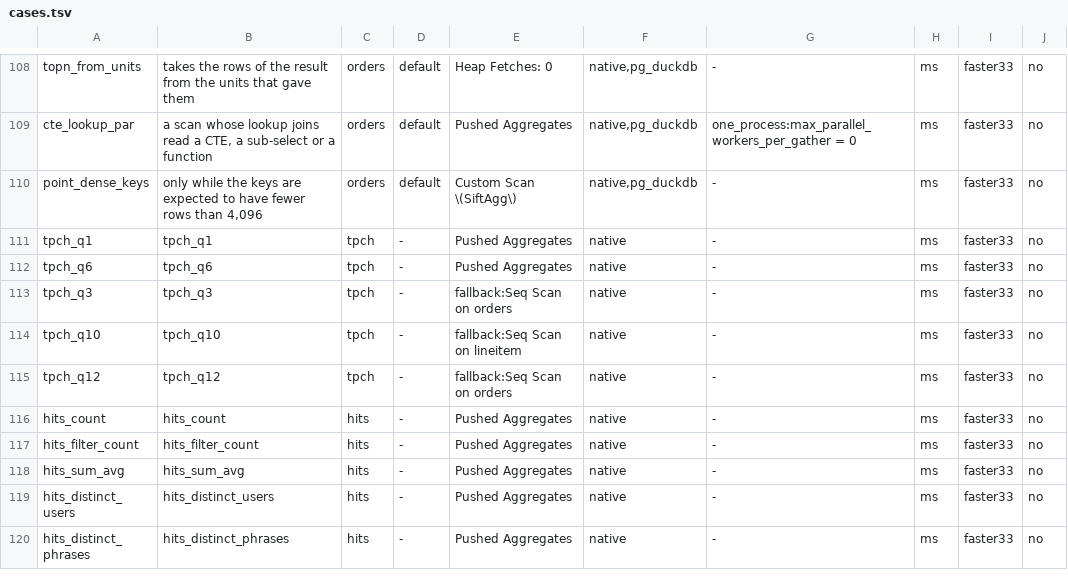
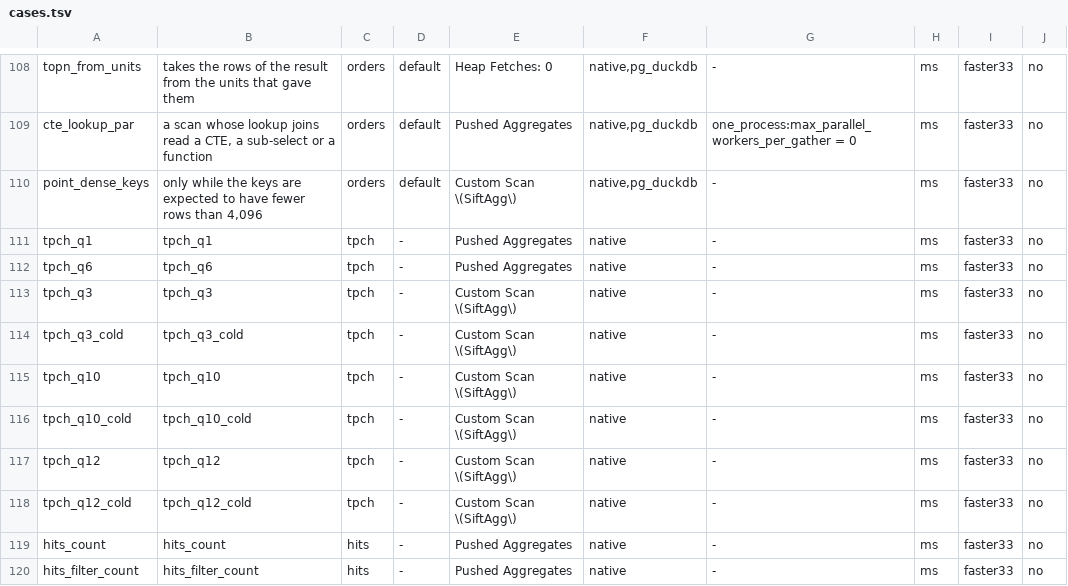
Before and after one commit to brauliobo/pg_sift, a TSV file: bench/cases.tsv, drawn as a sheet; only a part is shown, gaps mark what is left out; the shorter side is filled out with more unchanged rows.

Commit message:
col: build: say which foreign key columns are not columns of the index
## What

`CREATE INDEX` on a `sift_col` index now says in a NOTICE which foreign key columns of the table are not columns of the index (the primary-key notice already existed). A join on a column the index does not keep keeps the normal plan (`join_condition`), and the scan cannot filter the table by the keys of the rows another table's filters keep. No new setting, no stored data changes.

The TPC-H-like generator declared no foreign keys and its `*_col` indexes left the join keys out, so `tpch_q3`, `tpch_q10` and `tpch_q12` kept PostgreSQL's plan (the marker dropped from `bench/cases.tsv`; the bench fails with PLAN CHANGED otherwise). It now declares them and indexes the join keys (and `c_name`, a group key of Q10).

## Numbers (1,000,000 lineitem rows, one backend, `bench/bench cases`)

| case | PostgreSQL plan | scan, lookup tables kept | scan, lookup tables loaded by the query (`_cold` case) |
|---|--:|--:|--:|
| `tpch_q3` | 65 ms | 25 ms (2.6x faster) | 171 ms (2.8x slower) |
| `tpch_q10` | 86 ms | 24 ms (3.6x faster) | 143 ms (1.7x slower) |
| `tpch_q12` | 48 ms | 5.9 ms (8.2x faster) | 91 ms (2.0x slower) |

The loss on the loaded lane is real: the planner does not price the load of the lookup tables (it reads every row of the fact table, about 160 ns a row), so the first query after a write to a joined table is slower than PostgreSQL's plan, the later ones faster. The `_cold` cases keep that visible; pricing the load and loading from the index are separate changes. 400,000 rows (database of 5 lanes, median of 3): PostgreSQL 32/34/18 ms, scan with kept tables 7.5/10.7/2.3 ms, loaded 57/59/36 ms.

## Gates
- 335 tests that mention `sift_col` or foreign keys pass (`col_key_columns_auto` expected output gains the notice); `agg_preagg_rollup` re-run alone passes (it failed once under load).
- lint-all clean (bench-cases, gen-docs, gen-options, neutral); privacy check exit 0.
- The notice is emitted at build only; plans of existing indexes do not change.

```diff
--- a/bench/cases.tsv
+++ b/bench/cases.tsv
@@ -112,5 +112,8 @@ tpch_q1	tpch_q1	tpch	-	Pushed Aggregates	native	-	ms	faster33	no
 tpch_q6	tpch_q6	tpch	-	Pushed Aggregates	native	-	ms	faster33	no
-tpch_q3	tpch_q3	tpch	-	fallback:Seq Scan on orders	native	-	ms	faster33	no
-tpch_q10	tpch_q10	tpch	-	fallback:Seq Scan on lineitem	native	-	ms	faster33	no
-tpch_q12	tpch_q12	tpch	-	fallback:Seq Scan on orders	native	-	ms	faster33	no
+tpch_q3	tpch_q3	tpch	-	Custom Scan \(SiftAgg\)	native	-	ms	faster33	no
+tpch_q3_cold	tpch_q3_cold	tpch	-	Custom Scan \(SiftAgg\)	native	-	ms	faster33	no
+tpch_q10	tpch_q10	tpch	-	Custom Scan \(SiftAgg\)	native	-	ms	faster33	no
+tpch_q10_cold	tpch_q10_cold	tpch	-	Custom Scan \(SiftAgg\)	native	-	ms	faster33	no
+tpch_q12	tpch_q12	tpch	-	Custom Scan \(SiftAgg\)	native	-	ms	faster33	no
+tpch_q12_cold	tpch_q12_cold	tpch	-	Custom Scan \(SiftAgg\)	native	-	ms	faster33	no
 hits_count	hits_count	hits	-	Pushed Aggregates	native	-	ms	faster33	no
```
Also changed, not shown: 10 other files.
